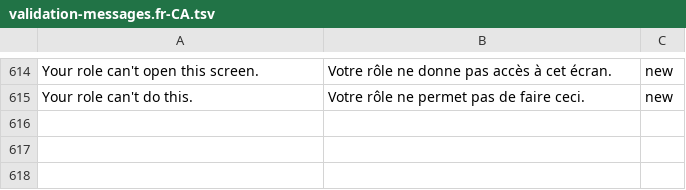
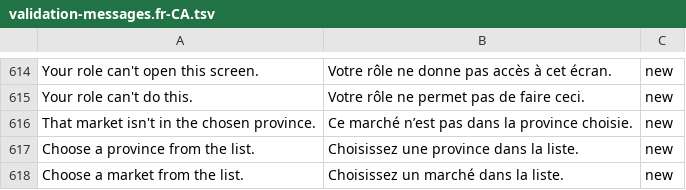
Before and after one commit to billionairedev24/business-aggregator-can-26, a TSV file: docs/spec/validation-messages.fr-CA.tsv, drawn as a sheet; only a part is shown, gaps mark what is left out; the diff names each change by its address in the sheet, - before the commit and + after, or states it on an @@ line.

```diff
--- a/docs/spec/validation-messages.fr-CA.tsv
+++ b/docs/spec/validation-messages.fr-CA.tsv
+row 616: That market isn't in the chosen province. | Ce marché n’est pas dans la province choisie. | new
+row 617: Choose a province from the list. | Choisissez une province dans la liste. | new
+row 618: Choose a market from the list. | Choisissez un marché dans la liste. | new
```
Also changed, not shown: 43 other files.
